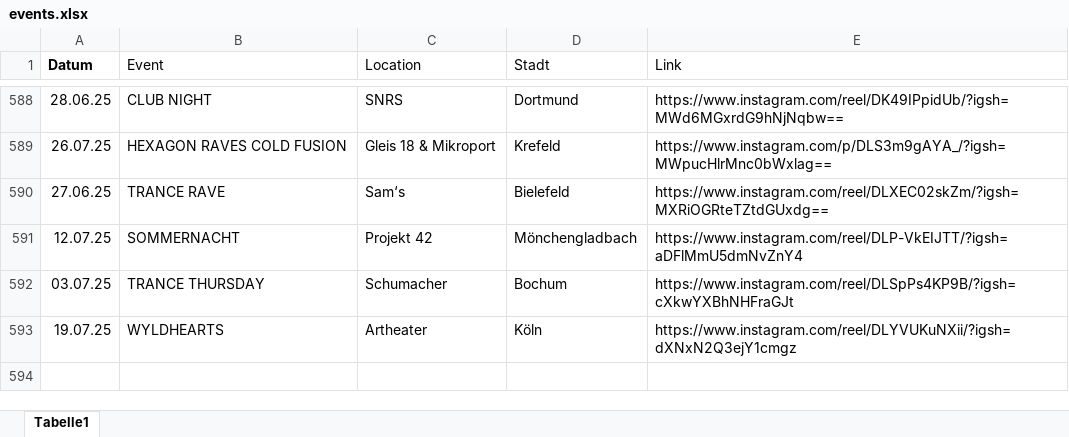
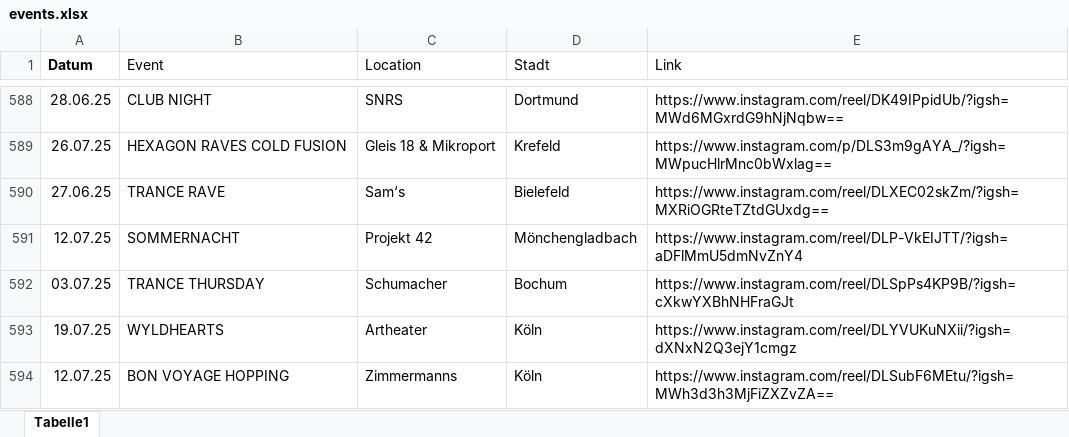
Before and after one commit to rafaelthetrue/rafaelthetrue.github.io, an Excel workbook: events.xlsx, sheet Tabelle1, drawn as a sheet; only a part is shown, gaps mark what is left out; values as stored, in another font and other column widths than the file's, no borders; the diff names each change by its address in the sheet, - before the commit and + after, or states it on an @@ line.

Commit message:
Add files via upload

```diff
--- a/events.xlsx (sheet Tabelle1)
+++ b/events.xlsx (sheet Tabelle1)
+row 594: 12.07.25 | BON VOYAGE HOPPING | Zimmermanns | Köln | https://www.instagram.com/reel/DLSubF6MEtu/?igsh=MWh3d3h3MjFiZXZvZA==
```
